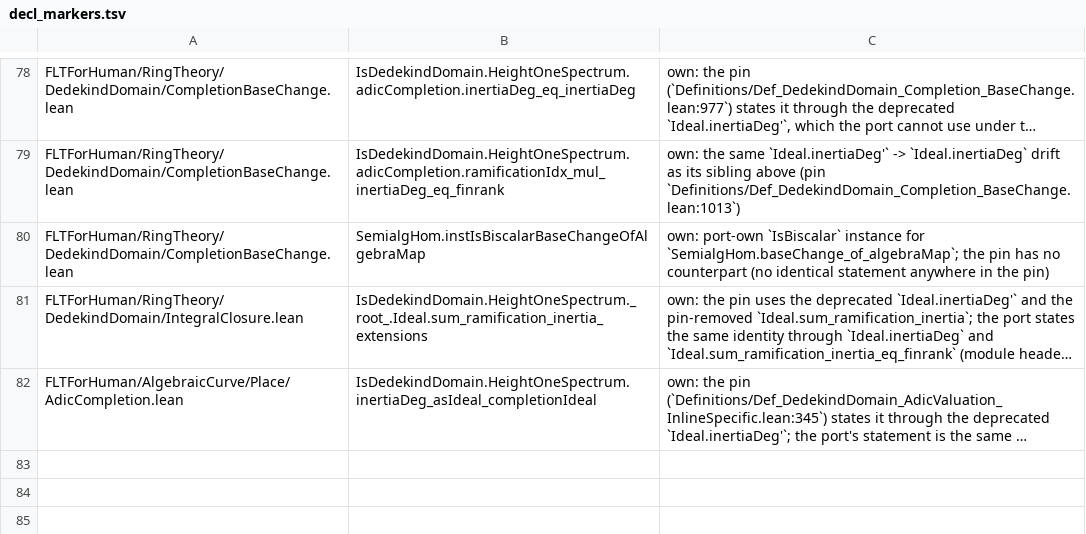
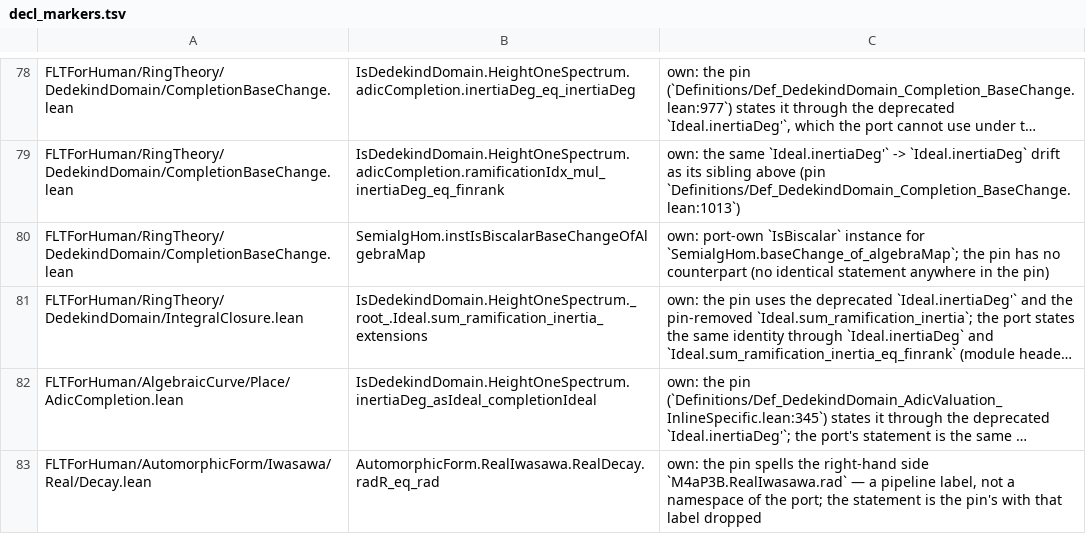
Before and after one commit to htzh/flt_for_human, a TSV file: lean/spec/decl_markers.tsv, drawn as a sheet; only a part is shown, gaps mark what is left out; long unchanged cells end in …; the diff names each change by its address in the sheet, - before the commit and + after, or states it on an @@ line.

```diff
--- a/lean/spec/decl_markers.tsv
+++ b/lean/spec/decl_markers.tsv
+row 83: FLTForHuman/AutomorphicForm/Iwasawa/Real/Decay.lean | AutomorphicForm.RealIwasawa.RealDecay.radR_eq_rad | own: the pin spells the right-hand side `M4aP3B.RealIwasawa.rad` — a pipeline label, not a namespace of the port; the statement is the pin's with that label dropped
```
Also changed, not shown: 17 other files.
